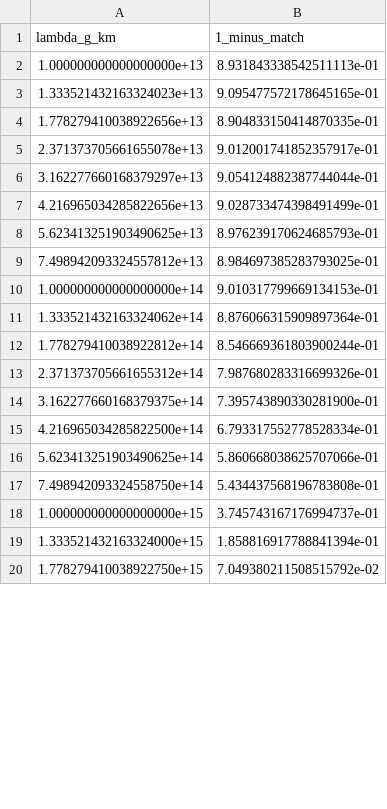
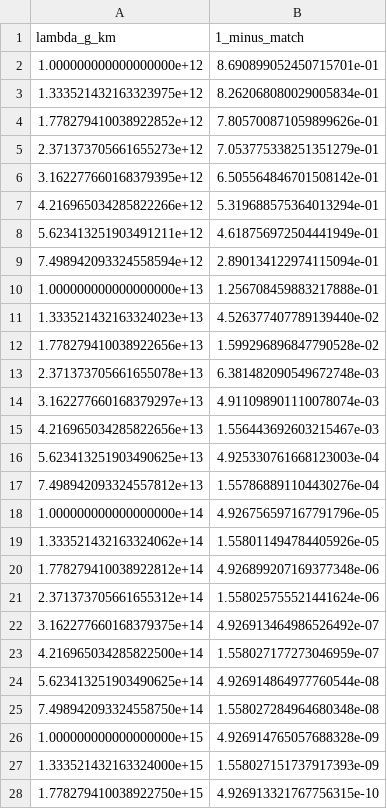
Before and after one commit to ramc77/gw-graviton-ml-benchmark, a CSV file: results/validation_mg_mismatch.csv, drawn as a sheet; only a part is shown; the diff covers the shown part only.

```diff
--- a/results/validation_mg_mismatch.csv
+++ b/results/validation_mg_mismatch.csv
@@ -1,20 +1,28 @@
 lambda_g_km, 1_minus_match
-1.000000000000000000e+13,8.931843338542511113e-01
-1.333521432163324023e+13,9.095477572178645165e-01
-1.778279410038922656e+13,8.904833150414870335e-01
-2.371373705661655078e+13,9.012001741852357917e-01
-3.162277660168379297e+13,9.054124882387744044e-01
-4.216965034285822656e+13,9.028733474398491499e-01
-5.623413251903490625e+13,8.976239170624685793e-01
-7.498942093324557812e+13,8.984697385283793025e-01
-1.000000000000000000e+14,9.010317799669134153e-01
-1.333521432163324062e+14,8.876066315909897364e-01
-1.778279410038922812e+14,8.546669361803900244e-01
-2.371373705661655312e+14,7.987680283316699326e-01
-3.162277660168379375e+14,7.395743890330281900e-01
-4.216965034285822500e+14,6.793317552778528334e-01
-5.623413251903490625e+14,5.860668038625707066e-01
-7.498942093324558750e+14,5.434437568196783808e-01
-1.000000000000000000e+15,3.745743167176994737e-01
-1.333521432163324000e+15,1.858816917788841394e-01
-1.778279410038922750e+15,7.049380211508515792e-02
+1.000000000000000000e+12,8.690899052450715701e-01
+1.333521432163323975e+12,8.262068080029005834e-01
+1.778279410038922852e+12,7.805700871059899626e-01
+2.371373705661655273e+12,7.053775338251351279e-01
+3.162277660168379395e+12,6.505564846701508142e-01
+4.216965034285822266e+12,5.319688575364013294e-01
+5.623413251903491211e+12,4.618756972504441949e-01
+7.498942093324558594e+12,2.890134122974115094e-01
+1.000000000000000000e+13,1.256708459883217888e-01
+1.333521432163324023e+13,4.526377407789139440e-02
+1.778279410038922656e+13,1.599296896847790528e-02
+2.371373705661655078e+13,6.381482090549672748e-03
+3.162277660168379297e+13,4.911098901110078074e-03
+4.216965034285822656e+13,1.556443692603215467e-03
+5.623413251903490625e+13,4.925330761668123003e-04
+7.498942093324557812e+13,1.557868891104430276e-04
+1.000000000000000000e+14,4.926756597167791796e-05
+1.333521432163324062e+14,1.558011494784405926e-05
+1.778279410038922812e+14,4.926899207169377348e-06
+2.371373705661655312e+14,1.558025755521441624e-06
+3.162277660168379375e+14,4.926913464986526492e-07
+4.216965034285822500e+14,1.558027177273046959e-07
+5.623413251903490625e+14,4.926914864977760544e-08
+7.498942093324558750e+14,1.558027284964680348e-08
+1.000000000000000000e+15,4.926914765057688328e-09
+1.333521432163324000e+15,1.558027151737917393e-09
+1.778279410038922750e+15,4.926913321767756315e-10
```
Also changed, not shown: 22 edited cells elsewhere in this file, results/sweep_auc.csv, 21 other files.
